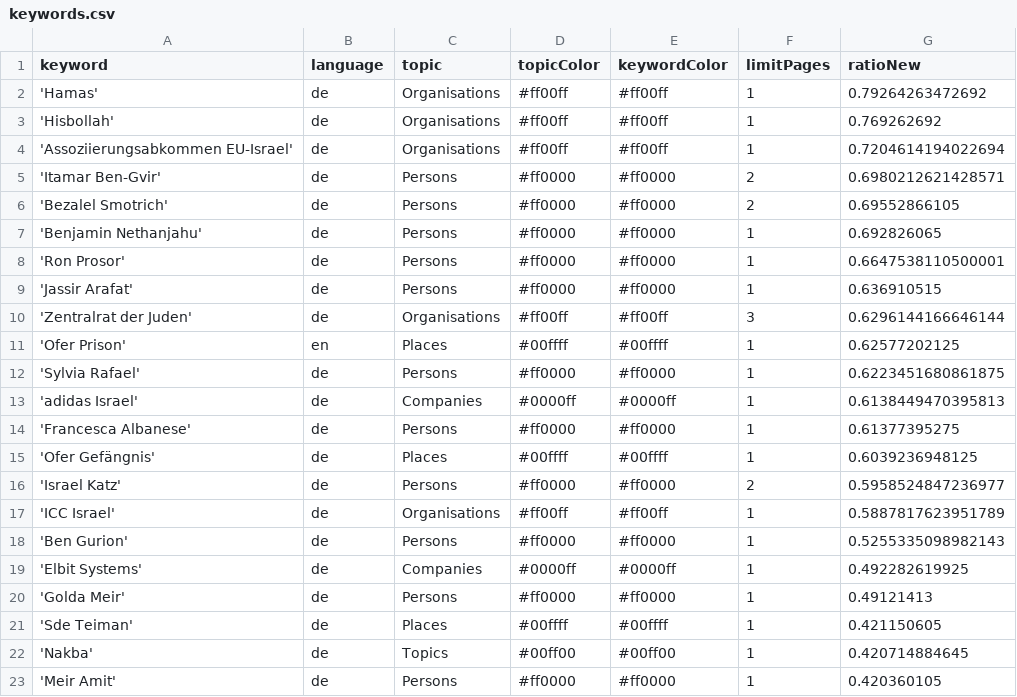
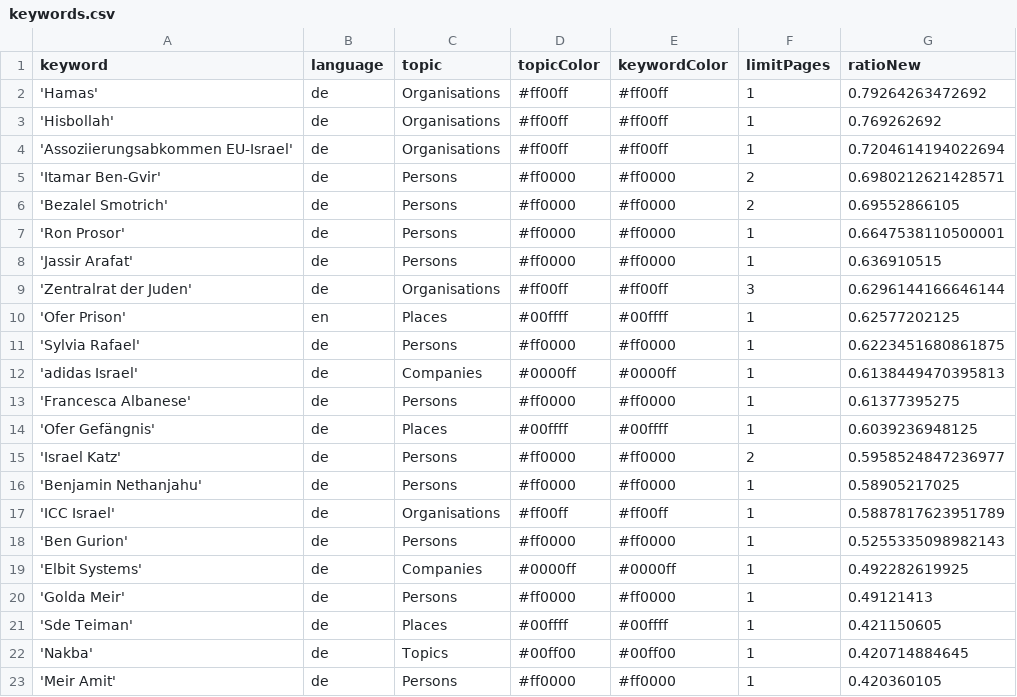
Before and after one commit to claba-news/nakbaIsComing, a CSV file: keywords.csv, drawn as a sheet; removed rows and columns are numbered as before the commit, all else as after; the diff names each change by its address in the sheet, - before the commit and + after, or states it on an @@ line.

Commit message:
Commit from GitHub Actions (harvest:0.0)

```diff
--- a/keywords.csv
+++ b/keywords.csv
-row 7: 'Benjamin Nethanjahu' | de | Persons | #ff0000 | #ff0000 | 1 | 0.692826065
+row 16: 'Benjamin Nethanjahu' | de | Persons | #ff0000 | #ff0000 | 1 | 0.58905217025
```
